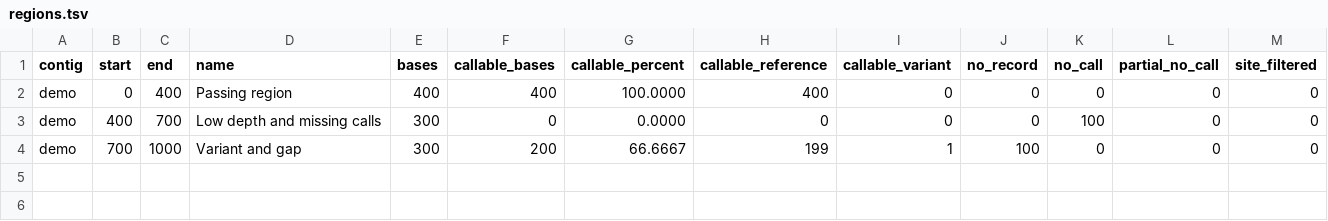
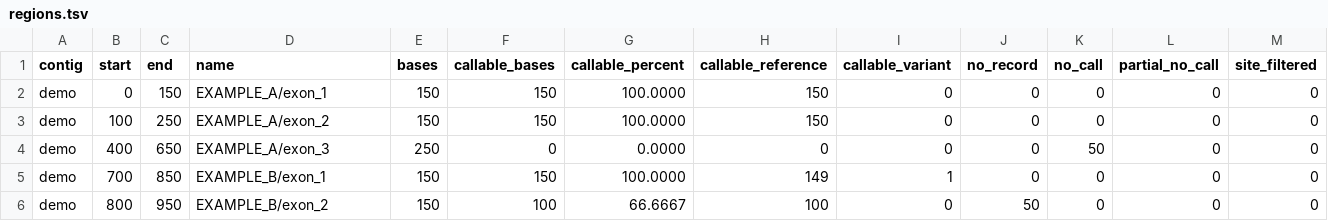
Before and after one commit to DylanCosto/gvcf-audit, a TSV file: examples/report/regions.tsv, drawn as a sheet; only a part is shown; addresses are those after the commit; rows hold the shown columns only; the diff names each change by its address in the sheet, - before the commit and + after, or states it on an @@ line.

Commit message:
Refresh bundled example for 0.4.0

```diff
--- a/examples/report/regions.tsv
+++ b/examples/report/regions.tsv
-C2 (end): 400
+C2 (end): 150
-D2 (name): Passing region
+D2 (name): EXAMPLE_A/exon_1
-E2 (bases): 400
+E2 (bases): 150
-F2 (callable_bases): 400
+F2 (callable_bases): 150
-H2 (callable_reference): 400
+H2 (callable_reference): 150
+row 3: demo | 100 | 250 | EXAMPLE_A/exon_2 | 150 | 150 | 100.0000 | 150 | 0 | 0 | 0 | 0 | 0
-C4 (end): 700
+C4 (end): 650
-D4 (name): Low depth and missing calls
+D4 (name): EXAMPLE_A/exon_3
-E4 (bases): 300
+E4 (bases): 250
-K4 (no_call): 100
+K4 (no_call): 50
-C5 (end): 1000
+C5 (end): 850
-D5 (name): Variant and gap
+D5 (name): EXAMPLE_B/exon_1
-E5 (bases): 300
+E5 (bases): 150
-F5 (callable_bases): 200
+F5 (callable_bases): 150
-G5 (callable_percent): 66.6667
+G5 (callable_percent): 100.0000
-H5 (callable_reference): 199
+H5 (callable_reference): 149
-J5 (no_record): 100
+J5 (no_record): 0
+row 6: demo | 800 | 950 | EXAMPLE_B/exon_2 | 150 | 100 | 66.6667 | 100 | 0 | 50 | 0 | 0 | 0
```
Also changed, not shown: 6 other files.
